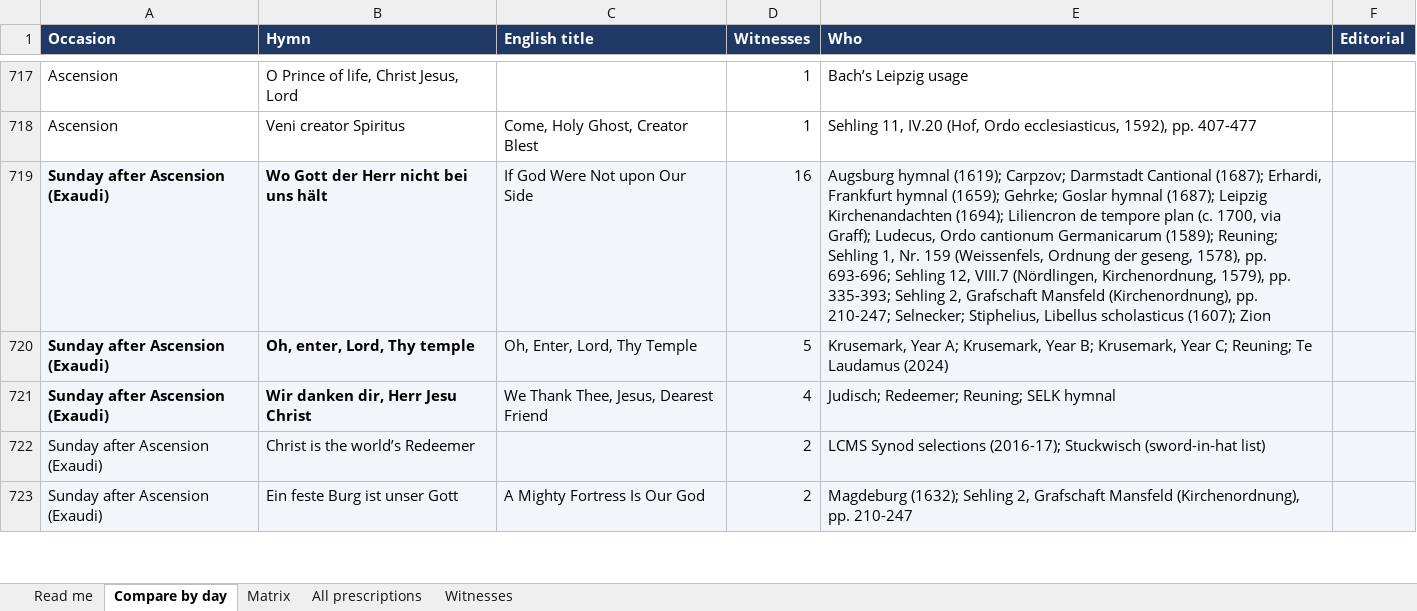
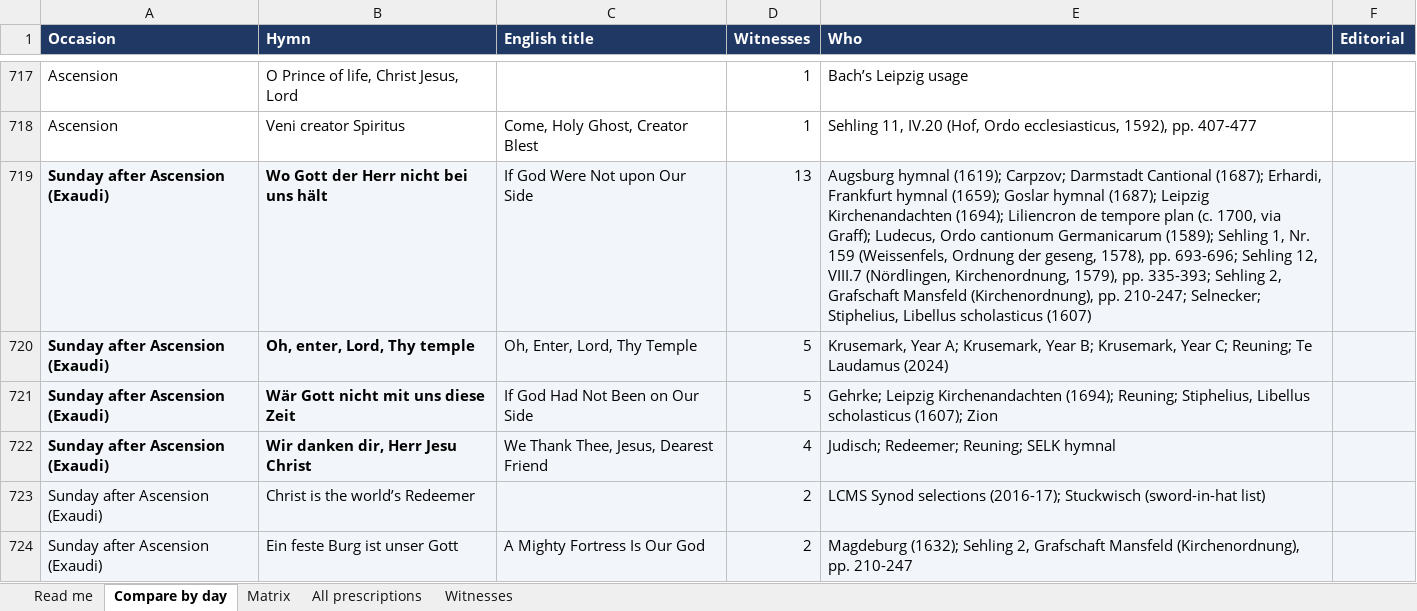
Before and after one commit to sethkasten/sehling-corpus, an Excel workbook: hymns.xlsx, sheet Compare by day, drawn as a sheet; only a part is shown, gaps mark what is left out; values as stored, in another font and other column widths than the file's, no borders; the diff covers the shown part only; the diff names each change by its address in the sheet, - before the commit and + after, or states it on an @@ line.

```diff
--- a/hymns.xlsx (sheet Compare by day)
+++ b/hymns.xlsx (sheet Compare by day)
-D719 (Witnesses): 16
+D719 (Witnesses): 13
-E719 (Who): …hymnal (1659); Gehrke; Goslar hymnal (1687); Leipzig Kirchenandachten (1694); Liliencron de tempore plan (c. 1700, via Graff); Ludecus, Ordo cantionum Germanicarum (1589); Reuning; Sehling 1, Nr. 159 (Weissenfels, Ordnung der geseng, 1578), pp. 693-696; Sehling 12, VIII.7 (Nördlingen, Kirchenordnung, 1579), pp. 335-393; Sehling 2, Grafschaft Mansfeld (Kirchenordnung), pp. 210-247; Selnecker; Stiphelius, Libellus scholasticus (1607); Zion
+E719 (Who): …hymnal (1659); Goslar hymnal (1687); Leipzig Kirchenandachten (1694); Liliencron de tempore plan (c. 1700, via Graff); Ludecus, Ordo cantionum Germanicarum (1589); Sehling 1, Nr. 159 (Weissenfels, Ordnung der geseng, 1578), pp. 693-696; Sehling 12, VIII.7 (Nördlingen, Kirchenordnung, 1579), pp. 335-393; Sehling 2, Grafschaft Mansfeld (Kirchenordnung), pp. 210-247; Selnecker; Stiphelius, Libellus scholasticus (1607)
+row 721: Sunday after Ascension (Exaudi) | Wär Gott nicht mit uns diese Zeit | If God Had Not Been on Our Side | 5 | Gehrke; Leipzig Kirchenandachten (1694); Reuning; Stiphelius, Libellus scholasticus (1607); Zion
```
Also changed, not shown: 3 added rows, 3 removed rows and 31 edited cells elsewhere in this sheet, sheet All prescriptions, sheet Matrix, 8 other files.
